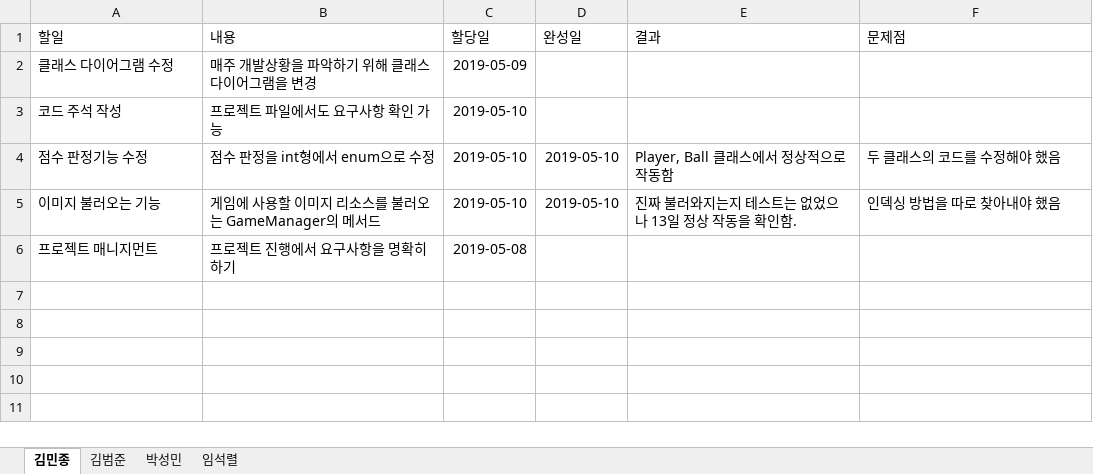
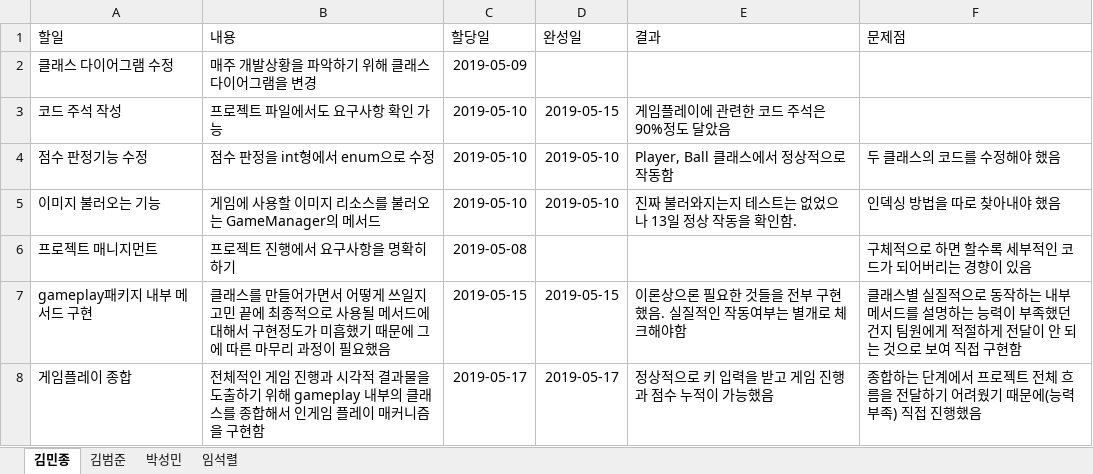
Before and after one commit to iacinthina/RhythmCatchball, an Excel workbook: documents/IndividualWorkSheet_Team1.xlsx, sheet 김민종, drawn as a sheet; values as stored, in another font and other column widths than the file's, no borders; table styles not drawn; the diff names each change by its address in the sheet, - before the commit and + after, or states it on an @@ line.

```diff
--- a/documents/IndividualWorkSheet_Team1.xlsx (sheet 김민종)
+++ b/documents/IndividualWorkSheet_Team1.xlsx (sheet 김민종)
-D3 (완성일): (empty)
+D3 (완성일): 2019-05-15
-E3 (결과): (empty)
+E3 (결과): 게임플레이에 관련한 코드 주석은 90%정도 달았음
-F6 (문제점): (empty)
+F6 (문제점): 구체적으로 하면 할수록 세부적인 코드가 되어버리는 경향이 있음
+row 7: gameplay패키지 내부 메서드 구현 | 클래스를 만들어가면서 어떻게 쓰일지 고민 끝에 최종적으로 사용될 메서드에 대해서 구현정도가 미흡했기 때문에 그에 따른 마무리 과정이 필요했음 | 2019-05-15 | 2019-05-15 | 이론상으론 필요한 것들을 전부 구현했음. 실질적인 작동여부는 별개로 체크해야함 | 클래스별 실질적으로 동작하는 내부 메서드를 설명하는 능력이 부족했던건지 팀원에게 적절하게 전달이 안 되는 것으로 보여 직접 구현함
+row 8: 게임플레이 종합 | 전체적인 게임 진행과 시각적 결과물을 도출하기 위해 gameplay 내부의 클래스를 종합해서 인게임 플레이 매커니즘을 구현함 | 2019-05-17 | 2019-05-17 | 정상적으로 키 입력을 받고 게임 진행과 점수 누적이 가능했음 | 종합하는 단계에서 프로젝트 전체 흐름을 전달하기 어려웠기 때문에(능력부족) 직접 진행했음
```
Also changed, not shown: 19 other files.
